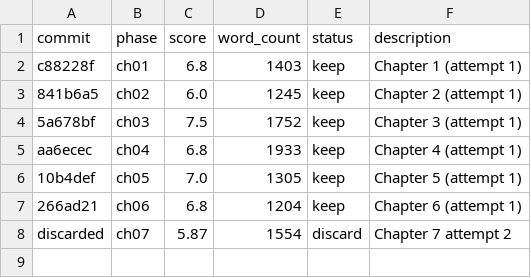
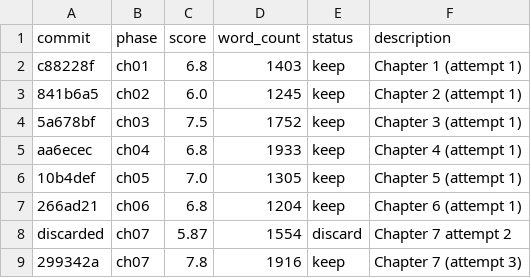
Before and after one commit to sayegh9/novell-architect, a TSV file: results.tsv, drawn as a sheet; the diff names each change by its address in the sheet, - before the commit and + after, or states it on an @@ line.

```diff
--- a/results.tsv
+++ b/results.tsv
+row 9: 299342a | ch07 | 7.8 | 1916 | keep | Chapter 7 (attempt 3)
```
Also changed, not shown: 3 other files.
